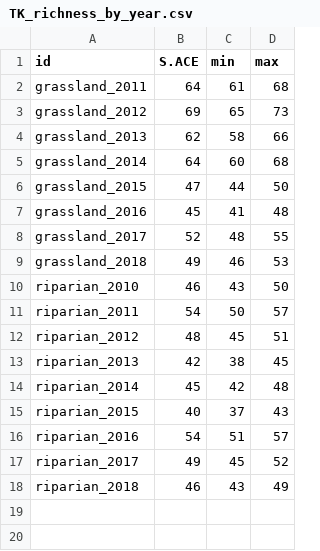
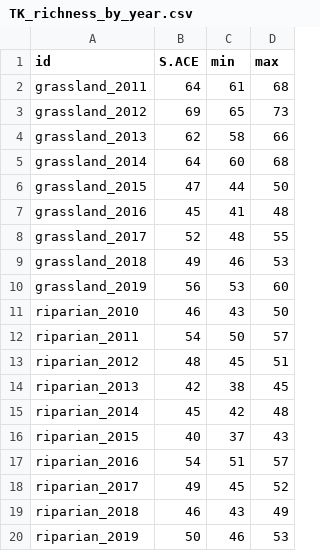
Before and after one commit to pointblue/TomKat, a CSV file: data_master/TK_richness_by_year.csv, drawn as a sheet.

```diff
--- a/data_master/TK_richness_by_year.csv
+++ b/data_master/TK_richness_by_year.csv
@@ -9,2 +9,3 @@ grassland_2017,52,48,55
 grassland_2018,49,46,53
+grassland_2019,56,53,60
 riparian_2010,46,43,50
@@ -18 +19,2 @@ riparian_2017,49,45,52
 riparian_2018,46,43,49
+riparian_2019,50,46,53
```
Also changed, not shown: data_master/TK_bird_density_by_point.csv, data_master/TK_bird_density_by_year.csv, 1 other file.
